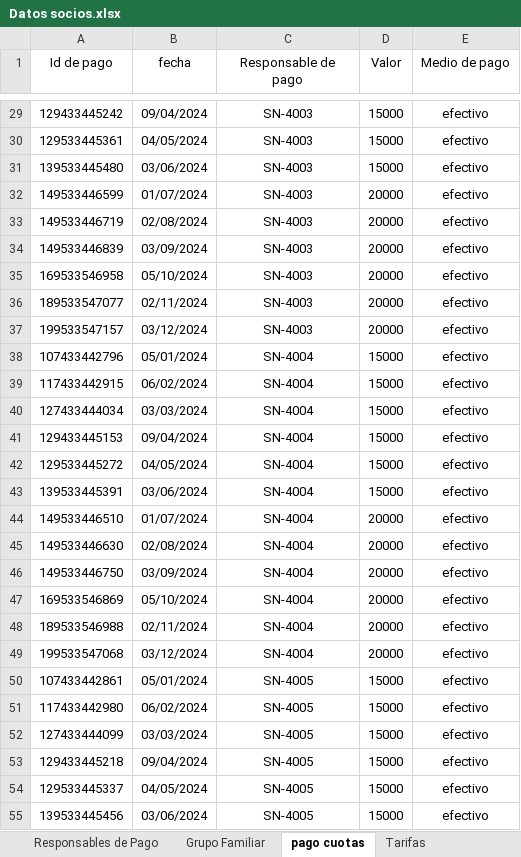
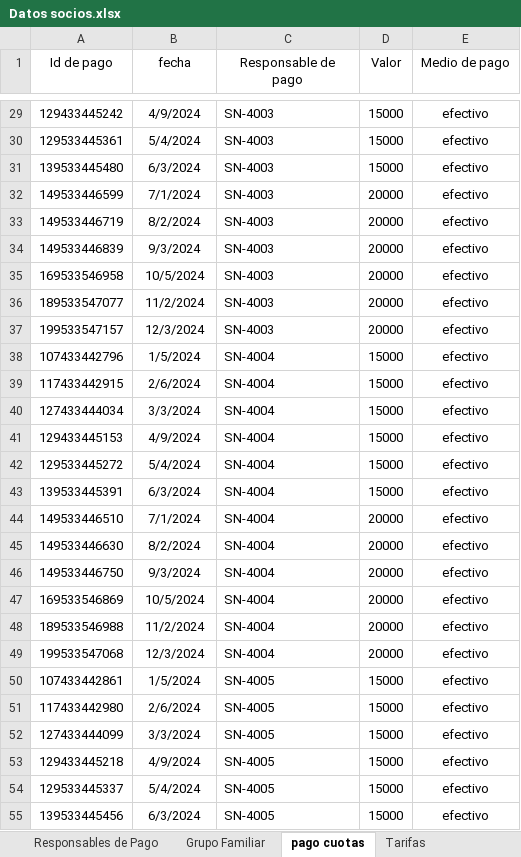
Before and after one commit to elianSLO/tpddbba_com5600_grupo11, an Excel workbook: Solution/import/Datos socios.xlsx, sheet pago cuotas, drawn as a sheet; only a part is shown, gaps mark what is left out; values as stored, in another font and other column widths than the file's, no borders; charts and pictures not drawn; the diff covers the shown part only; the diff names each change by its address in the sheet, - before the commit and + after, or states it on an @@ line.

```diff
--- a/Solution/import/Datos socios.xlsx (sheet pago cuotas)
+++ b/Solution/import/Datos socios.xlsx (sheet pago cuotas)
-B29 (fecha): 09/04/2024
+B29 (fecha): 4/9/2024
-C29:C55 alignment: center
+C29:C55 alignment: left
-B30 (fecha): 04/05/2024
+B30 (fecha): 5/4/2024
-B31 (fecha): 03/06/2024
+B31 (fecha): 6/3/2024
-B32 (fecha): 01/07/2024
+B32 (fecha): 7/1/2024
-B33 (fecha): 02/08/2024
+B33 (fecha): 8/2/2024
-B34 (fecha): 03/09/2024
+B34 (fecha): 9/3/2024
-B35 (fecha): 05/10/2024
+B35 (fecha): 10/5/2024
-B36 (fecha): 02/11/2024
+B36 (fecha): 11/2/2024
-B37 (fecha): 03/12/2024
+B37 (fecha): 12/3/2024
-B38 (fecha): 05/01/2024
+B38 (fecha): 1/5/2024
-B39 (fecha): 06/02/2024
+B39 (fecha): 2/6/2024
-B40 (fecha): 03/03/2024
+B40 (fecha): 3/3/2024
-B41 (fecha): 09/04/2024
+B41 (fecha): 4/9/2024
-B42 (fecha): 04/05/2024
+B42 (fecha): 5/4/2024
-B43 (fecha): 03/06/2024
+B43 (fecha): 6/3/2024
-B44 (fecha): 01/07/2024
+B44 (fecha): 7/1/2024
-B45 (fecha): 02/08/2024
+B45 (fecha): 8/2/2024
-B46 (fecha): 03/09/2024
+B46 (fecha): 9/3/2024
-B47 (fecha): 05/10/2024
+B47 (fecha): 10/5/2024
-B48 (fecha): 02/11/2024
+B48 (fecha): 11/2/2024
-B49 (fecha): 03/12/2024
+B49 (fecha): 12/3/2024
-B50 (fecha): 05/01/2024
+B50 (fecha): 1/5/2024
-B51 (fecha): 06/02/2024
+B51 (fecha): 2/6/2024
-B52 (fecha): 03/03/2024
+B52 (fecha): 3/3/2024
-B53 (fecha): 09/04/2024
+B53 (fecha): 4/9/2024
-B54 (fecha): 04/05/2024
+B54 (fecha): 5/4/2024
-B55 (fecha): 03/06/2024
+B55 (fecha): 6/3/2024
```
Also changed, not shown: 1413 edited cells and cell formats elsewhere in this sheet, sheet presentismo_actividades, sheet Responsables de Pago, sheet Grupo Familiar, sheet Tarifas, hidden cells, charts or pictures.
